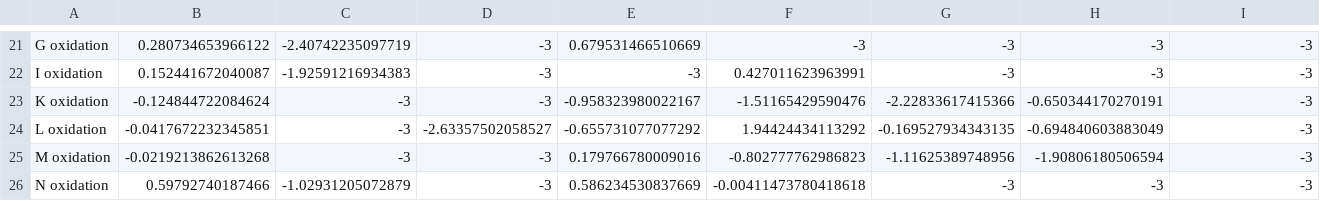
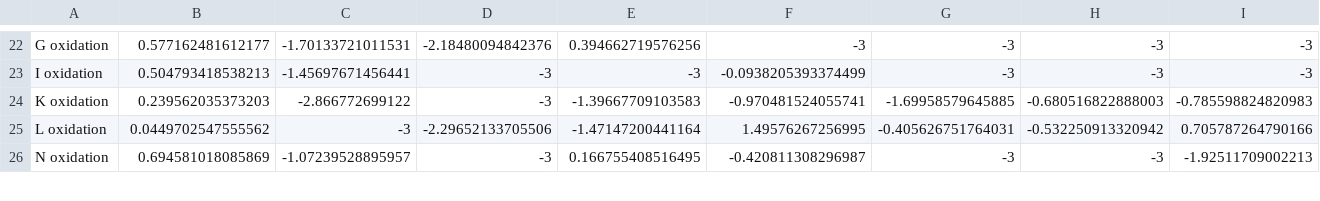
Before and after one commit to PitKubi/HLA_analysis_caronlab, a CSV file: figure_panels/data_figure4B_enrichment.csv, drawn as a sheet; only a part is shown, gaps mark what is left out; the diff covers the shown part only.

```diff
--- a/figure_panels/data_figure4B_enrichment.csv
+++ b/figure_panels/data_figure4B_enrichment.csv
@@ -21,6 +22,5 @@
-"G oxidation",0.280734653966122,-2.40742235097719,-3,0.679531466510669,-3,-3,-3,-3
-"I oxidation",0.152441672040087,-1.92591216934383,-3,-3,0.427011623963991,-3,-3,-3
-"K oxidation",-0.124844722084624,-3,-3,-0.958323980022167,-1.51165429590476,-2.22833617415366,-0.650344170270191,-3
-"L oxidation",-0.0417672232345851,-3,-2.63357502058527,-0.655731077077292,1.94424434113292,-0.169527934343135,-0.694840603883049,-3
-"M oxidation",-0.0219213862613268,-3,-3,0.179766780009016,-0.802777762986823,-1.11625389748956,-1.90806180506594,-3
-"N oxidation",0.59792740187466,-1.02931205072879,-3,0.586234530837669,-0.00411473780418618,-3,-3,-3
+"G oxidation",0.577162481612177,-1.70133721011531,-2.18480094842376,0.394662719576256,-3,-3,-3,-3
+"I oxidation",0.504793418538213,-1.45697671456441,-3,-3,-0.0938205393374499,-3,-3,-3
+"K oxidation",0.239562035373203,-2.866772699122,-3,-1.39667709103583,-0.970481524055741,-1.69958579645885,-0.680516822888003,-0.785598824820983
+"L oxidation",0.0449702547555562,-3,-2.29652133705506,-1.47147200441164,1.49576267256995,-0.405626751764031,-0.532250913320942,0.705787264790166
+"N oxidation",0.694581018085869,-1.07239528895957,-3,0.166755408516495,-0.420811308296987,-3,-3,-1.92511709002213
```
Also changed, not shown: 1 added row and 65 edited cells elsewhere in this file, figure_panels/data_ptm_sites.csv, figure_panels/data_summary.csv, 48 other files.
